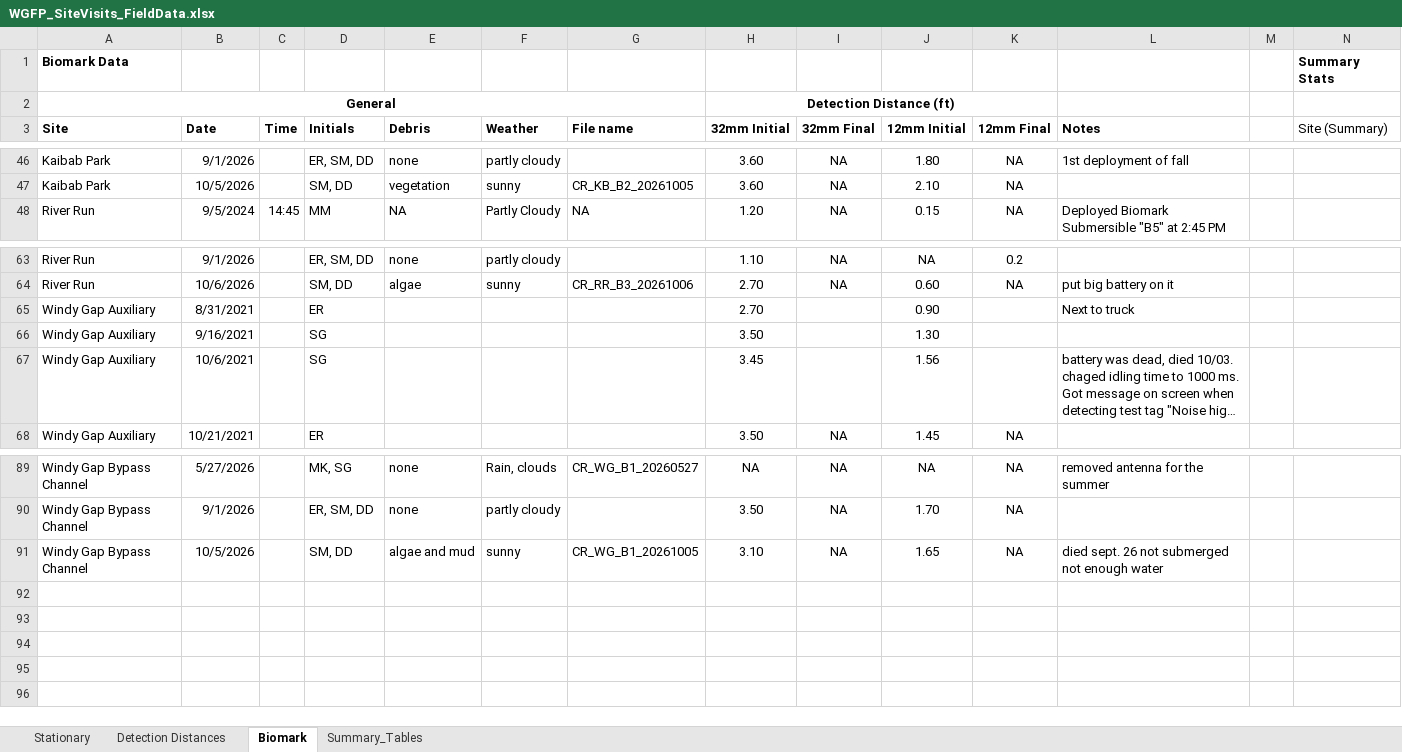
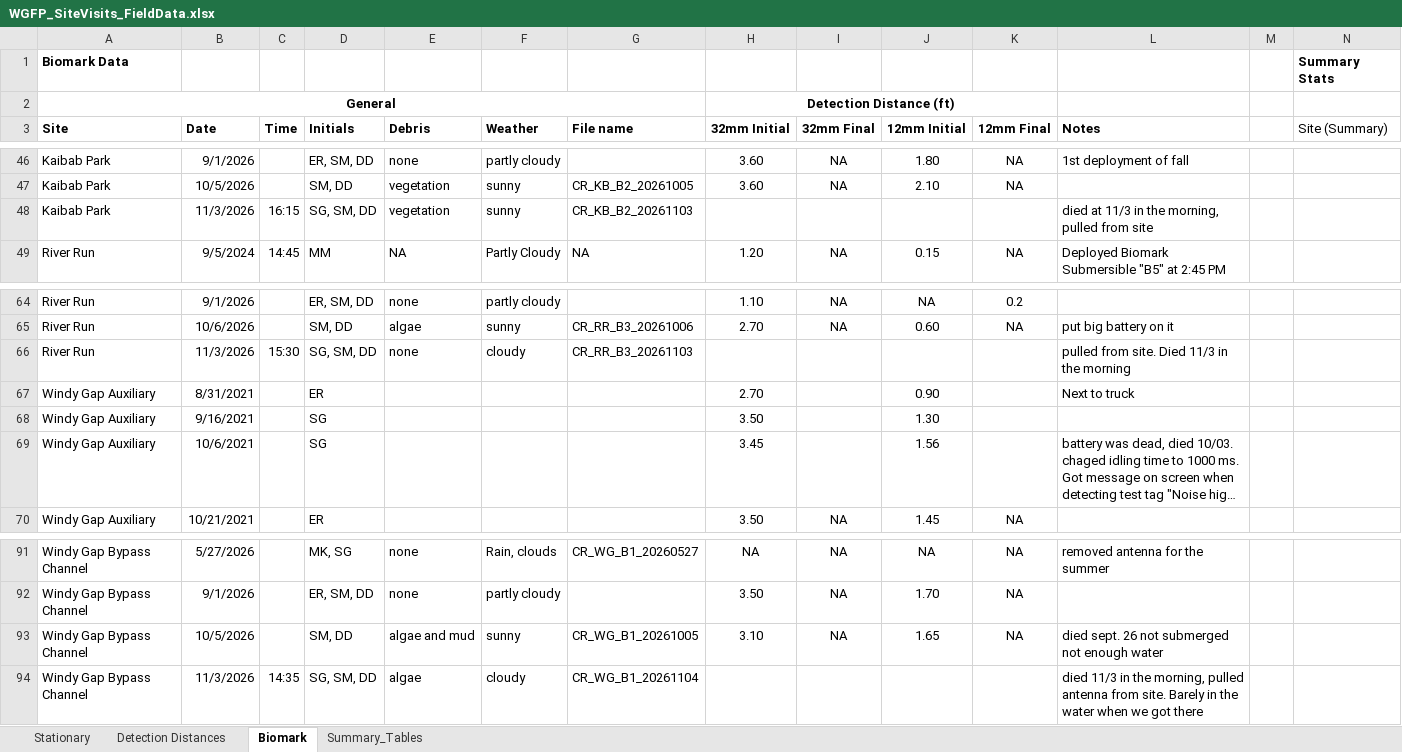
Before and after one commit to sfigraf/WGFP_dataclean_vis2.0, an Excel workbook: data/WGFP_SiteVisits_FieldData.xlsx, sheet Biomark, drawn as a sheet; only a part is shown, gaps mark what is left out; long unchanged cells end in …; values as stored, in another font and other column widths than the file's, no borders; rows hold the shown columns only; the diff names each change by its address in the sheet, - before the commit and + after, or states it on an @@ line.

Commit message:
new site visit data sheet

```diff
--- a/data/WGFP_SiteVisits_FieldData.xlsx (sheet Biomark)
+++ b/data/WGFP_SiteVisits_FieldData.xlsx (sheet Biomark)
+row 48: Kaibab Park | 11/3/2026 | 16:15 | SG, SM, DD | vegetation | sunny | CR_KB_B2_20261103 |  |  |  |  | died at 11/3 in the morning, pulled from site
+row 66: River Run | 11/3/2026 | 15:30 | SG, SM, DD | none | cloudy | CR_RR_B3_20261103 |  |  |  |  | pulled from site. Died 11/3 in the morning
+row 94: Windy Gap Bypass Channel | 11/3/2026 | 14:35 | SG, SM, DD | algae | cloudy | CR_WG_B1_20261104 |  |  |  |  | died 11/3 in the morning, pulled antenna from site. Barely in the water when we got there
```
Also changed, not shown: sheet Stationary.
